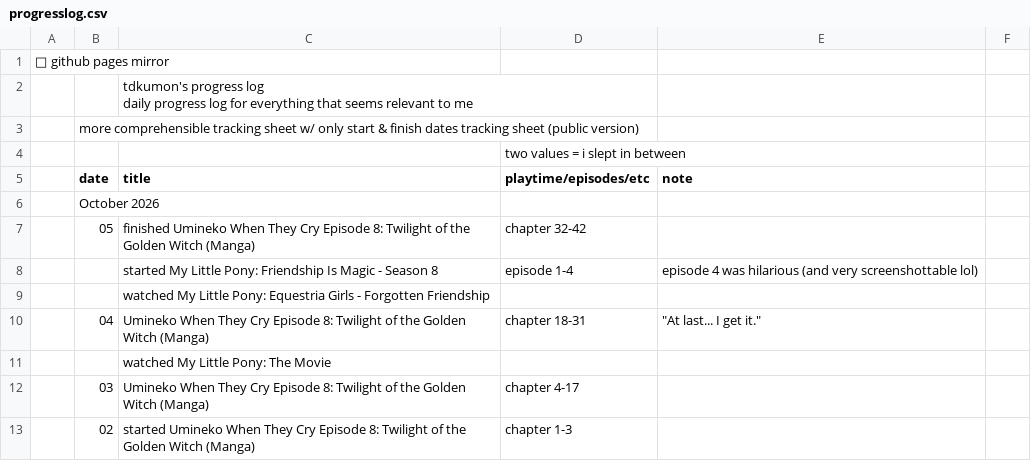
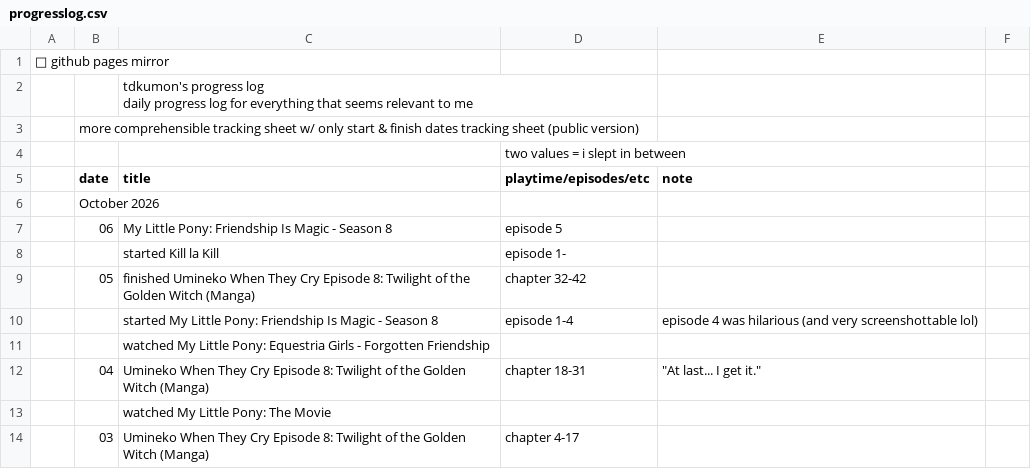
Before and after one commit to tdkumon/google-sheets-mirror, a CSV file: progresslog.csv, drawn as a sheet; only a part is shown; the shorter side is filled out with more unchanged rows.

```diff
--- a/progresslog.csv
+++ b/progresslog.csv
@@ -7,2 +7,4 @@
 "","October 2026","","","","","","","","","","","","","","","","","","","","","","","","","","",""
+"","06","My Little Pony: Friendship Is Magic - Season 8","episode 5","","","","","","","","","","","","","","","","","","","","","","","","",""
+"","","started Kill la Kill","episode 1-","","","","","","","","","","","","","","","","","","","","","","","","",""
 "","05","finished Umineko When They Cry Episode 8: Twilight of the Golden Witch (Manga)","chapter 32-42","","","","","","","","","","","","","","","","","","","","","","","","",""
```
Also changed, not shown: 1 other file.
